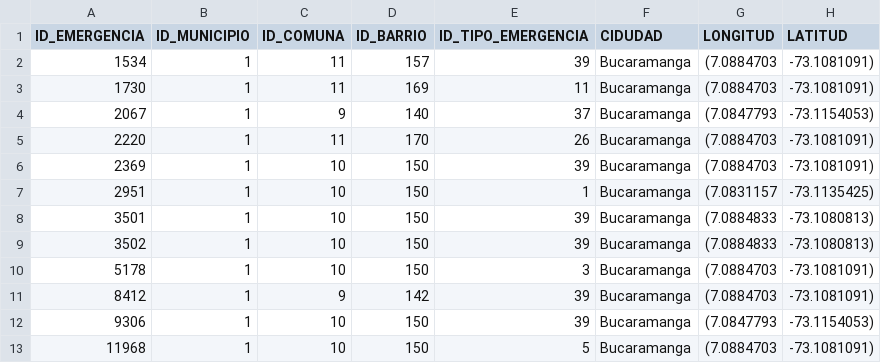
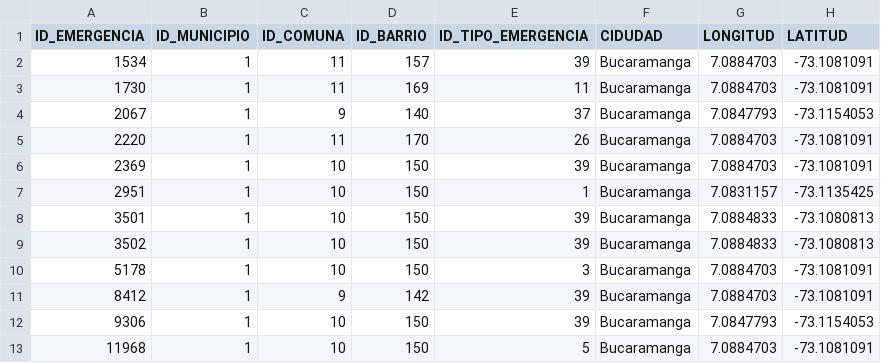
Before and after one commit to SebastianRodriguez02/BMB_emergencias, a CSV file: BMB_EMERGENCY.csv, drawn as a sheet.

Commit message:
Update BMB_EMERGENCY.csv

```diff
--- a/BMB_EMERGENCY.csv
+++ b/BMB_EMERGENCY.csv
@@ -1,13 +1,13 @@
 ID_EMERGENCIA;ID_MUNICIPIO;ID_COMUNA;ID_BARRIO;ID_TIPO_EMERGENCIA;CIDUDAD;LONGITUD;LATITUD
-1534;1;11;157;39;Bucaramanga;(7.0884703;-73.1081091)
-1730;1;11;169;11;Bucaramanga;(7.0884703;-73.1081091)
-2067;1;9;140;37;Bucaramanga;(7.0847793;-73.1154053)
-2220;1;11;170;26;Bucaramanga;(7.0884703;-73.1081091)
-2369;1;10;150;39;Bucaramanga;(7.0884703;-73.1081091)
-2951;1;10;150;1;Bucaramanga;(7.0831157;-73.1135425)
-3501;1;10;150;39;Bucaramanga;(7.0884833;-73.1080813)
-3502;1;10;150;39;Bucaramanga;(7.0884833;-73.1080813)
-5178;1;10;150;3;Bucaramanga;(7.0884703;-73.1081091)
-8412;1;9;142;39;Bucaramanga;(7.0884703;-73.1081091)
-9306;1;10;150;39;Bucaramanga;(7.0847793;-73.1154053)
-11968;1;10;150;5;Bucaramanga;(7.0884703;-73.1081091)
+1534;1;11;157;39;Bucaramanga;7.0884703;-73.1081091
+1730;1;11;169;11;Bucaramanga;7.0884703;-73.1081091
+2067;1;9;140;37;Bucaramanga;7.0847793;-73.1154053
+2220;1;11;170;26;Bucaramanga;7.0884703;-73.1081091
+2369;1;10;150;39;Bucaramanga;7.0884703;-73.1081091
+2951;1;10;150;1;Bucaramanga;7.0831157;-73.1135425
+3501;1;10;150;39;Bucaramanga;7.0884833;-73.1080813
+3502;1;10;150;39;Bucaramanga;7.0884833;-73.1080813
+5178;1;10;150;3;Bucaramanga;7.0884703;-73.1081091
+8412;1;9;142;39;Bucaramanga;7.0884703;-73.1081091
+9306;1;10;150;39;Bucaramanga;7.0847793;-73.1154053
+11968;1;10;150;5;Bucaramanga;7.0884703;-73.1081091
```
